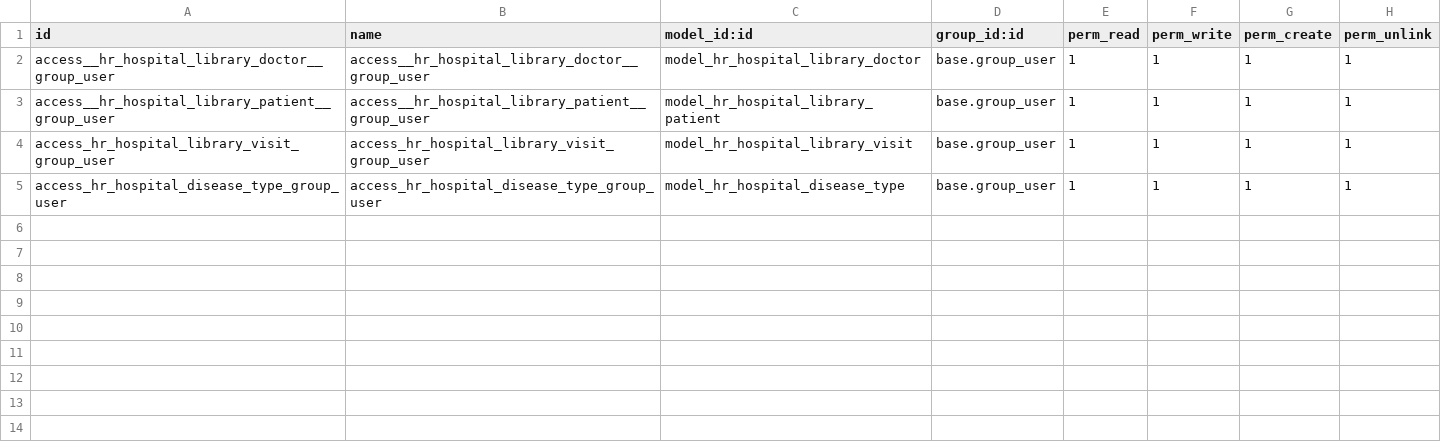
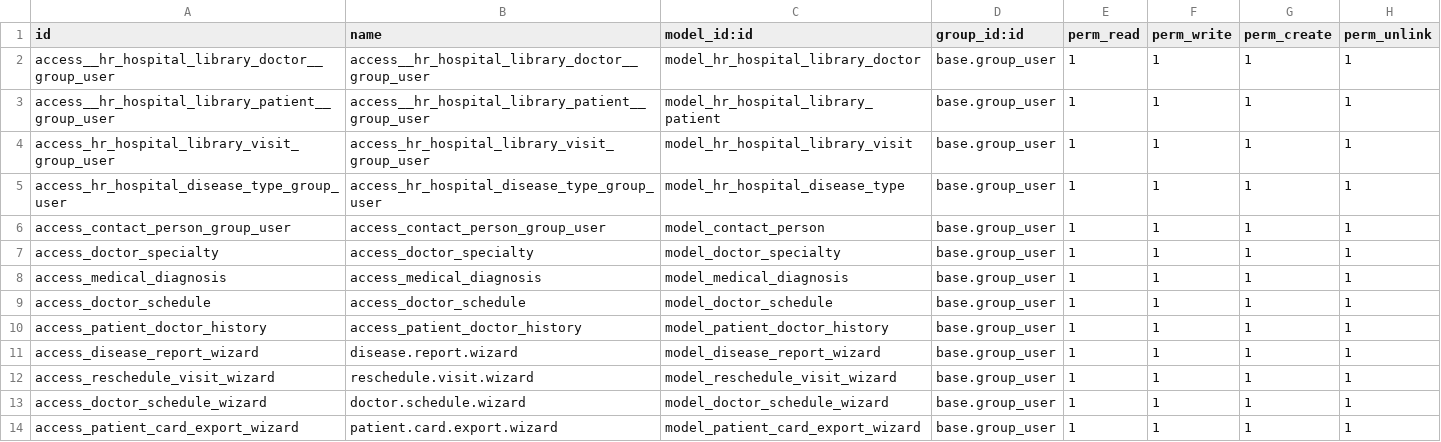
Before and after one commit to gting69/test_hr_hospital, a CSV file: hr_hospital_library/security/ir.model.access.csv, drawn as a sheet.

```diff
--- a/hr_hospital_library/security/ir.model.access.csv
+++ b/hr_hospital_library/security/ir.model.access.csv
@@ -5 +5,10 @@ access_hr_hospital_library_visit_group_user,access_hr_hospital_library_visit_gro
 access_hr_hospital_disease_type_group_user,access_hr_hospital_disease_type_group_user,model_hr_hospital_disease_type,base.group_user,1,1,1,1
+access_contact_person_group_user,access_contact_person_group_user,model_contact_person,base.group_user,1,1,1,1
+access_doctor_specialty,access_doctor_specialty,model_doctor_specialty,base.group_user,1,1,1,1
+access_medical_diagnosis,access_medical_diagnosis,model_medical_diagnosis,base.group_user,1,1,1,1
+access_doctor_schedule,access_doctor_schedule,model_doctor_schedule,base.group_user,1,1,1,1
+access_patient_doctor_history,access_patient_doctor_history,model_patient_doctor_history,base.group_user,1,1,1,1
+access_disease_report_wizard,disease.report.wizard,model_disease_report_wizard,base.group_user,1,1,1,1
+access_reschedule_visit_wizard,reschedule.visit.wizard,model_reschedule_visit_wizard,base.group_user,1,1,1,1
+access_doctor_schedule_wizard,doctor.schedule.wizard,model_doctor_schedule_wizard,base.group_user,1,1,1,1
+access_patient_card_export_wizard,patient.card.export.wizard,model_patient_card_export_wizard,base.group_user,1,1,1,1
```
Also changed, not shown: 28 other files.
